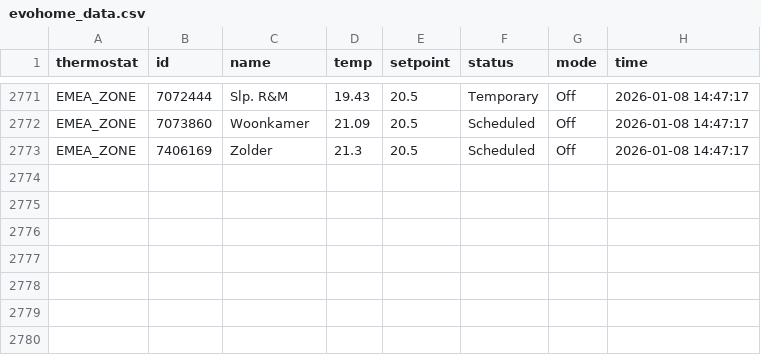
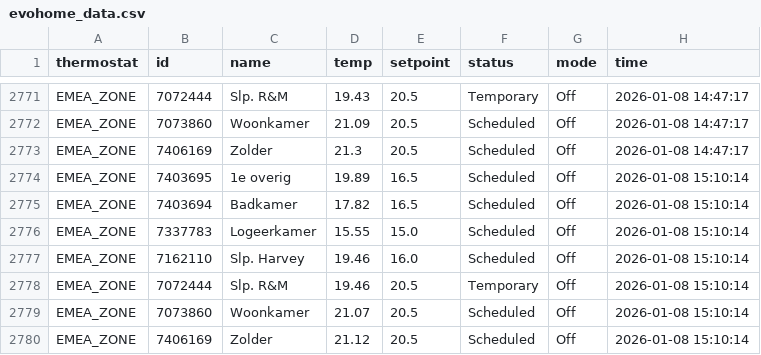
Before and after one commit to robinvankappel/evohome-tracking, a CSV file: evohome_data.csv, drawn as a sheet; only a part is shown, gaps mark what is left out; the diff names each change by its address in the sheet, - before the commit and + after, or states it on an @@ line.

```diff
--- a/evohome_data.csv
+++ b/evohome_data.csv
+row 2774: EMEA_ZONE | 7403695 | 1e overig | 19.89 | 16.5 | Scheduled | Off | 2026-01-08 15:10:14
+row 2775: EMEA_ZONE | 7403694 | Badkamer | 17.82 | 16.5 | Scheduled | Off | 2026-01-08 15:10:14
+row 2776: EMEA_ZONE | 7337783 | Logeerkamer | 15.55 | 15.0 | Scheduled | Off | 2026-01-08 15:10:14
+row 2777: EMEA_ZONE | 7162110 | Slp. Harvey | 19.46 | 16.0 | Scheduled | Off | 2026-01-08 15:10:14
+row 2778: EMEA_ZONE | 7072444 | Slp. R&M | 19.46 | 20.5 | Temporary | Off | 2026-01-08 15:10:14
+row 2779: EMEA_ZONE | 7073860 | Woonkamer | 21.07 | 20.5 | Scheduled | Off | 2026-01-08 15:10:14
+row 2780: EMEA_ZONE | 7406169 | Zolder | 21.12 | 20.5 | Scheduled | Off | 2026-01-08 15:10:14
```
